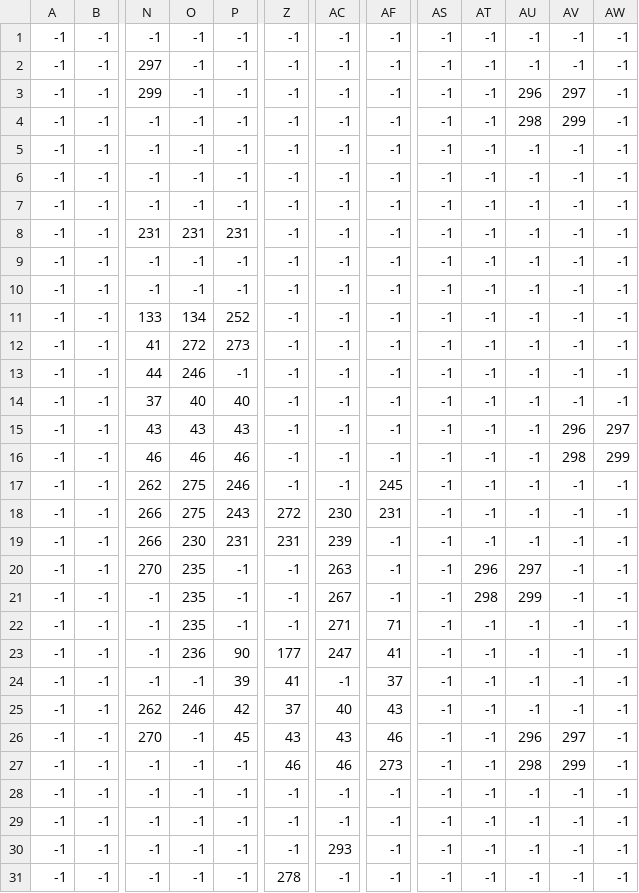
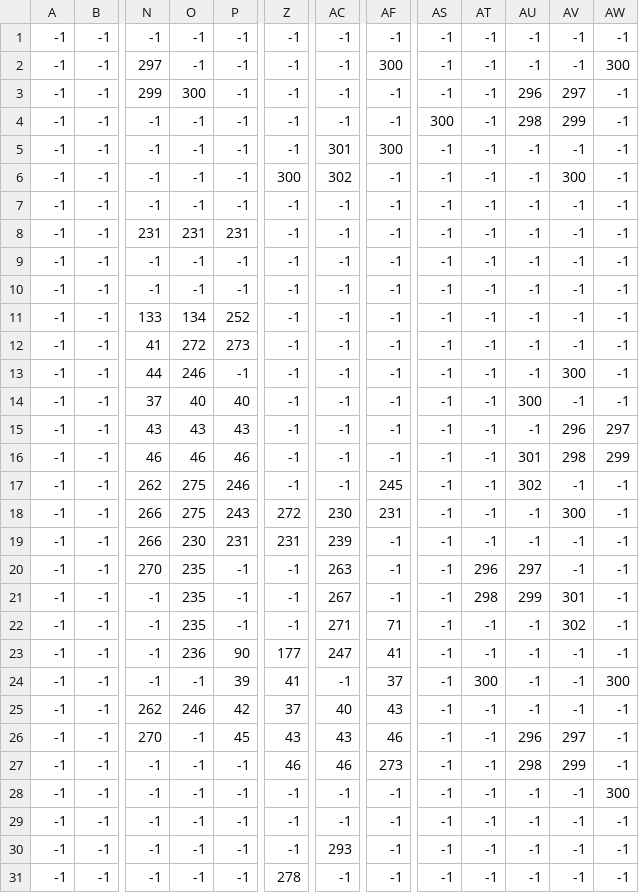
Before and after one commit to gettyreal/retro_rpg, a CSV file: src/main/resources/maps/tilemap_layer2.csv, drawn as a sheet; only a part is shown, gaps mark what is left out; the diff names each change by its address in the sheet, - before the commit and + after, or states it on an @@ line.

```diff
--- a/src/main/resources/maps/tilemap_layer2.csv
+++ b/src/main/resources/maps/tilemap_layer2.csv
-AF2: -1
+AF2: 300
-AW2: -1
+AW2: 300
-O3: -1
+O3: 300
-AS4: -1
+AS4: 300
-AC5: -1
+AC5: 301
-AF5: -1
+AF5: 300
-Z6: -1
+Z6: 300
-AC6: -1
+AC6: 302
-AV6: -1
+AV6: 300
-AV13: -1
+AV13: 300
-AU14: -1
+AU14: 300
-AU16: -1
+AU16: 301
-AU17: -1
+AU17: 302
-AV18: -1
+AV18: 300
-AV21: -1
+AV21: 301
-AV22: -1
+AV22: 302
-AT24: -1
+AT24: 300
-AW24: -1
+AW24: 300
-AW28: -1
+AW28: 300
```
Also changed, not shown: target/classes/maps/tilemap_layer2.csv, 4 other files.
